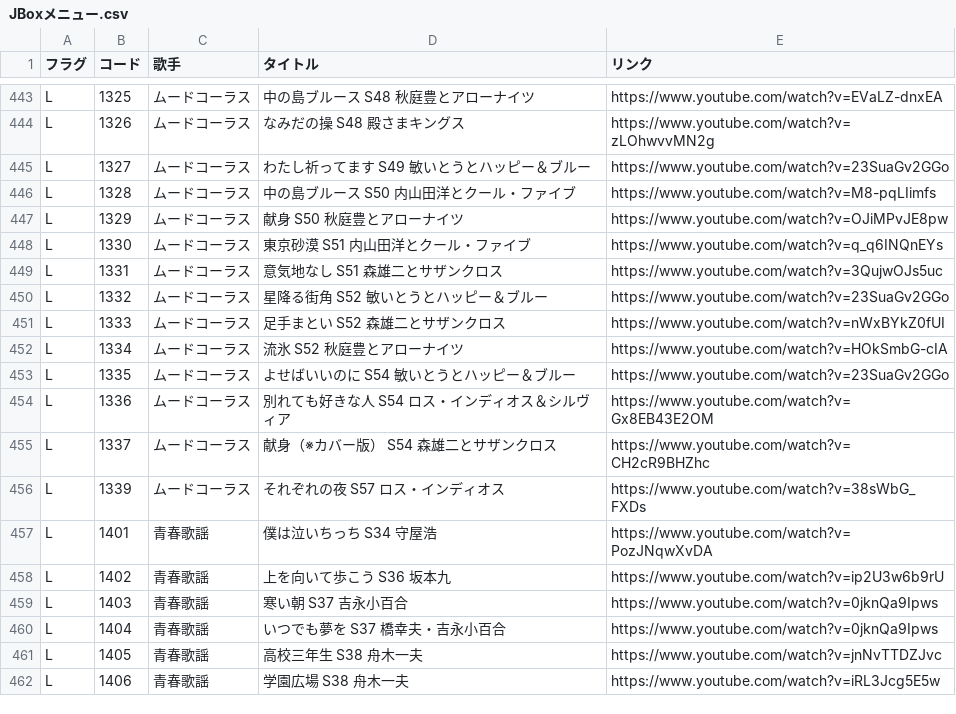
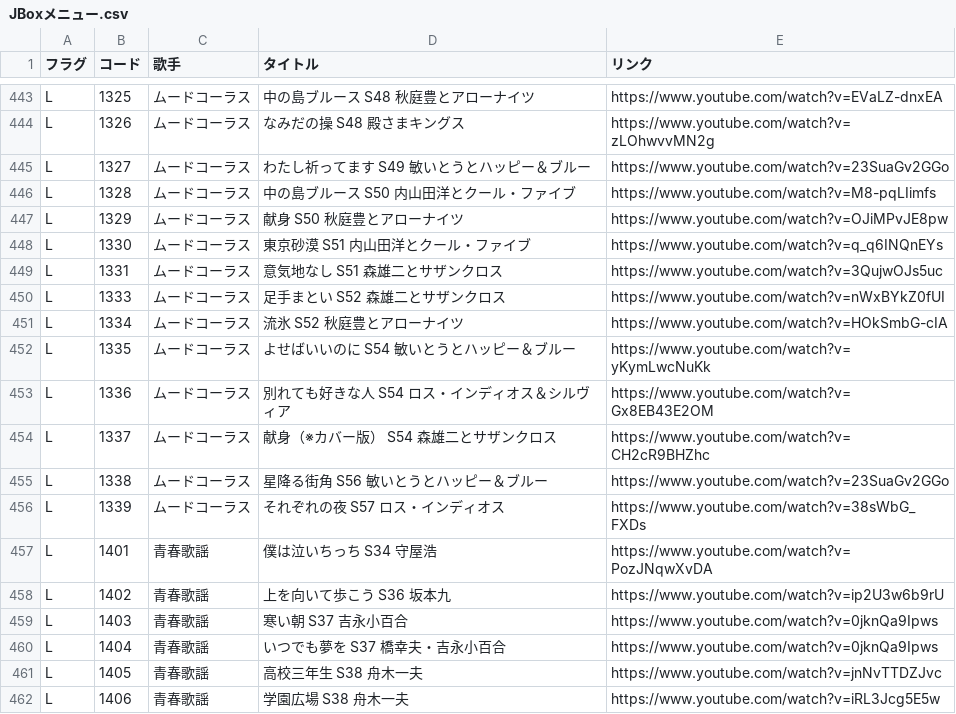
Before and after one commit to SophieITSecret/SophieITSecret.github.io, a CSV file: staging/BarSophie/JBoxメニュー.csv, drawn as a sheet; only a part is shown, gaps mark what is left out; removed rows and columns are numbered as before the commit, all else as after; the diff names each change by its address in the sheet, - before the commit and + after, or states it on an @@ line.

Commit message:
Update JBoxメニュー.csv

```diff
--- a/staging/BarSophie/JBoxメニュー.csv
+++ b/staging/BarSophie/JBoxメニュー.csv
-row 450: L | 1332 | ムードコーラス | 星降る街角 S52 敏いとうとハッピー＆ブルー | https://www.youtube.com/watch?v=23SuaGv2GGo
-E452 (リンク): https://www.youtube.com/watch?v=23SuaGv2GGo
+E452 (リンク): https://www.youtube.com/watch?v=yKymLwcNuKk
+row 455: L | 1338 | ムードコーラス | 星降る街角 S56 敏いとうとハッピー＆ブルー | https://www.youtube.com/watch?v=23SuaGv2GGo
```
